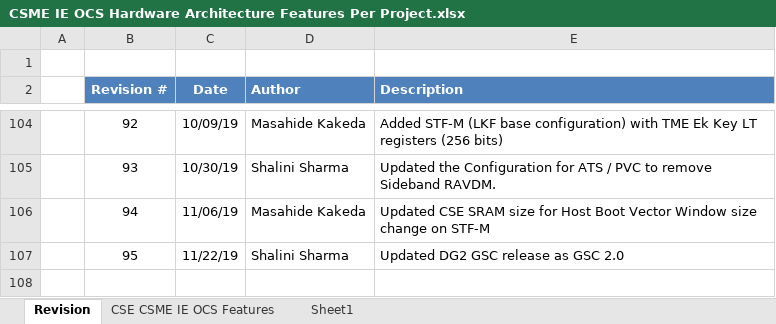
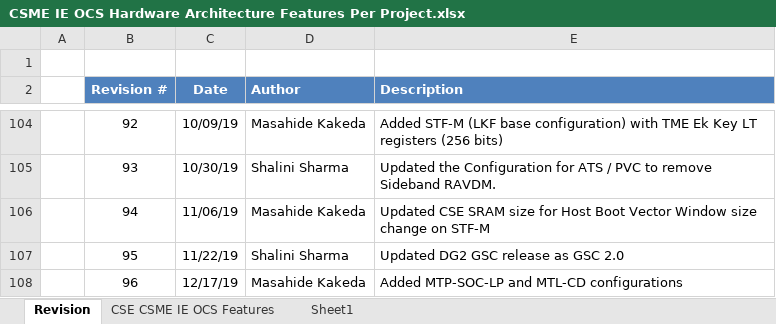
Before and after one commit to jason-ytsao/exp_submodule, an Excel workbook: ArchSpecs/Working/CSME IE OCS Hardware Architecture Features Per Project.xlsx, sheet Revision, drawn as a sheet; only a part is shown, gaps mark what is left out; values as stored, in another font and other column widths than the file's, no borders; the diff names each change by its address in the sheet, - before the commit and + after, or states it on an @@ line.

Commit message:
96 - Add ESE configurations for MTL-SOC-LP and MTL-CD
[git-p4: depot-paths = "//depot/projects/coe/CSME/": change = 781082]

```diff
--- a/ArchSpecs/Working/CSME IE OCS Hardware Architecture Features Per Project.xlsx (sheet Revision)
+++ b/ArchSpecs/Working/CSME IE OCS Hardware Architecture Features Per Project.xlsx (sheet Revision)
+row 108:  | 96 | 12/17/19 | Masahide Kakeda | Added MTP-SOC-LP and MTL-CD configurations
```
Also changed, not shown: sheet CSE CSME IE OCS Features.
